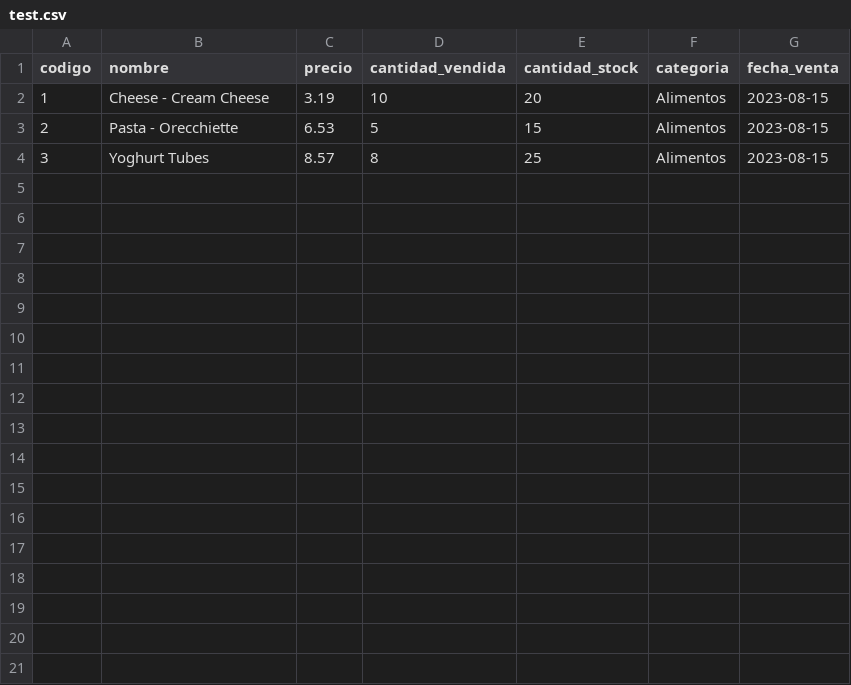
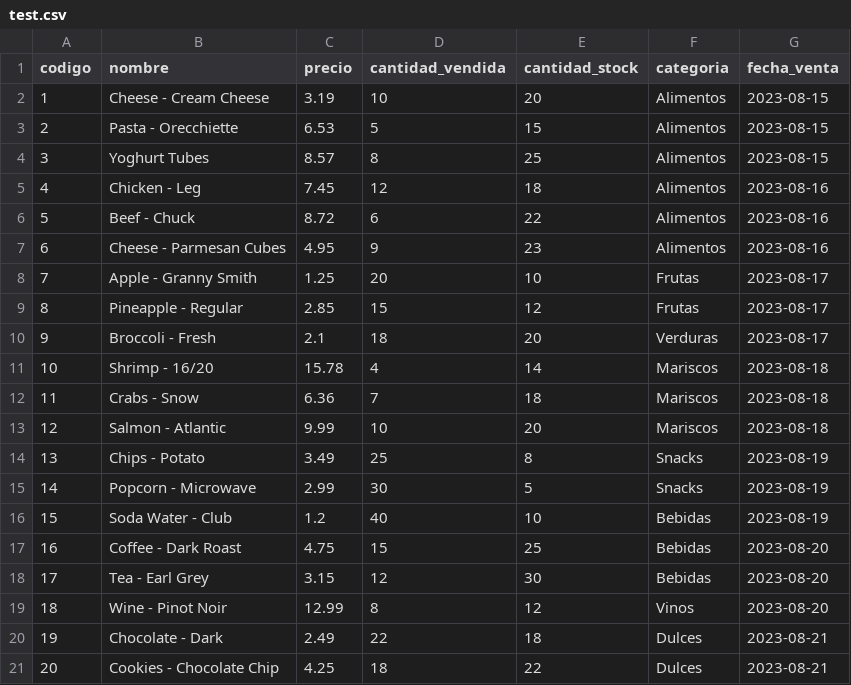
Before and after one commit to marcook888/AlmacenaPLus, a CSV file: test.csv, drawn as a sheet.

```diff
--- a/test.csv
+++ b/test.csv
@@ -4 +4,18 @@ codigo,nombre,precio,cantidad_vendida,cantidad_stock,categoria,fecha_venta
 3,Yoghurt Tubes,8.57,8,25,Alimentos,2023-08-15
+4,Chicken - Leg,7.45,12,18,Alimentos,2023-08-16
+5,Beef - Chuck,8.72,6,22,Alimentos,2023-08-16
+6,Cheese - Parmesan Cubes,4.95,9,23,Alimentos,2023-08-16
+7,Apple - Granny Smith,1.25,20,10,Frutas,2023-08-17
+8,Pineapple - Regular,2.85,15,12,Frutas,2023-08-17
+9,Broccoli - Fresh,2.1,18,20,Verduras,2023-08-17
+10,Shrimp - 16/20,15.78,4,14,Mariscos,2023-08-18
+11,Crabs - Snow,6.36,7,18,Mariscos,2023-08-18
+12,Salmon - Atlantic,9.99,10,20,Mariscos,2023-08-18
+13,Chips - Potato,3.49,25,8,Snacks,2023-08-19
+14,Popcorn - Microwave,2.99,30,5,Snacks,2023-08-19
+15,Soda Water - Club,1.2,40,10,Bebidas,2023-08-19
+16,Coffee - Dark Roast,4.75,15,25,Bebidas,2023-08-20
+17,Tea - Earl Grey,3.15,12,30,Bebidas,2023-08-20
+18,Wine - Pinot Noir,12.99,8,12,Vinos,2023-08-20
+19,Chocolate - Dark,2.49,22,18,Dulces,2023-08-21
+20,Cookies - Chocolate Chip,4.25,18,22,Dulces,2023-08-21
```
Also changed, not shown: 4 other files.
